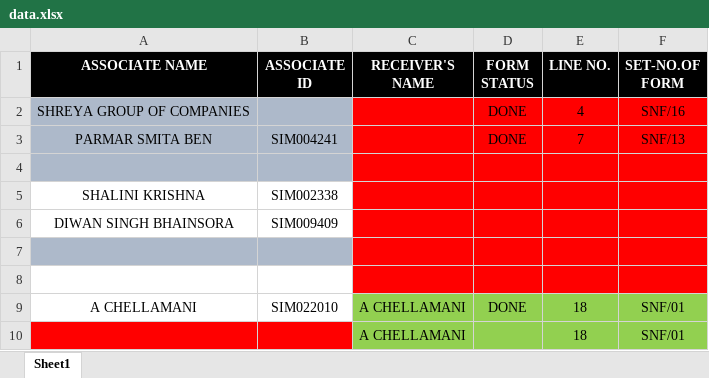
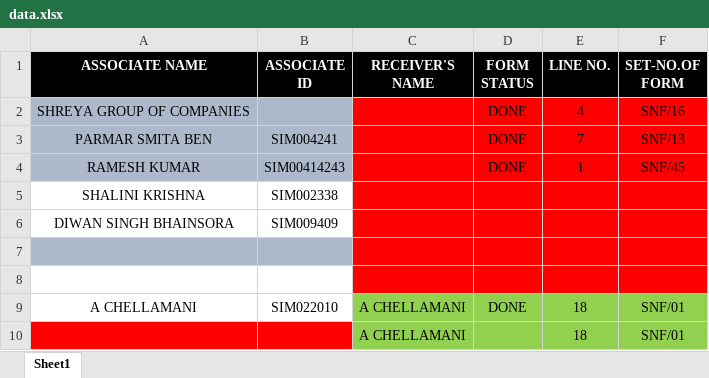
Before and after one commit to shyamchaturvedi/noc, an Excel workbook: data.xlsx, sheet Sheet1, drawn as a sheet; only a part is shown; values as stored, in another font and other column widths than the file's, no borders; the diff names each change by its address in the sheet, - before the commit and + after, or states it on an @@ line.

Commit message:
Update data.xlsx - 2025-06-05 12:57:46

```diff
--- a/data.xlsx (sheet Sheet1)
+++ b/data.xlsx (sheet Sheet1)
-row 4: (empty)
+row 4: RAMESH KUMAR | SIM00414243 |  | DONE | 1 | SNF/45
```
